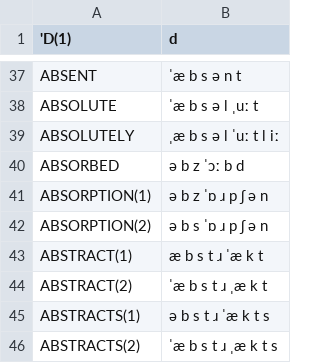
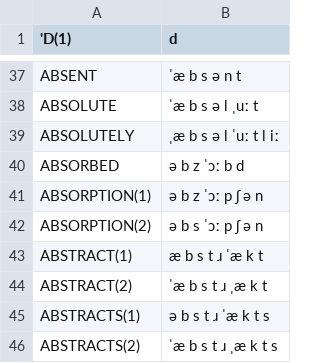
Before and after one commit to JoseLlarena/Britfone, a CSV file: britfone.main.1.1.2.csv, drawn as a sheet; only a part is shown, gaps mark what is left out.

Commit message:
fix: chage short to long o in absorption

```diff
--- a/britfone.main.1.1.2.csv
+++ b/britfone.main.1.1.2.csv
@@ -40,4 +40,4 @@ ABSOLUTELY, ˌæ b s ə l ˈuː t l iː
 ABSORBED, ə b z ˈɔː b d
-ABSORPTION(1), ə b z ˈɒ ɹ p ʃ ə n
-ABSORPTION(2), ə b s ˈɒ ɹ p ʃ ə n
+ABSORPTION(1), ə b z ˈɔː p ʃ ə n
+ABSORPTION(2), ə b s ˈɔː p ʃ ə n
 ABSTRACT(1), æ b s t ɹ ˈæ k t
```
